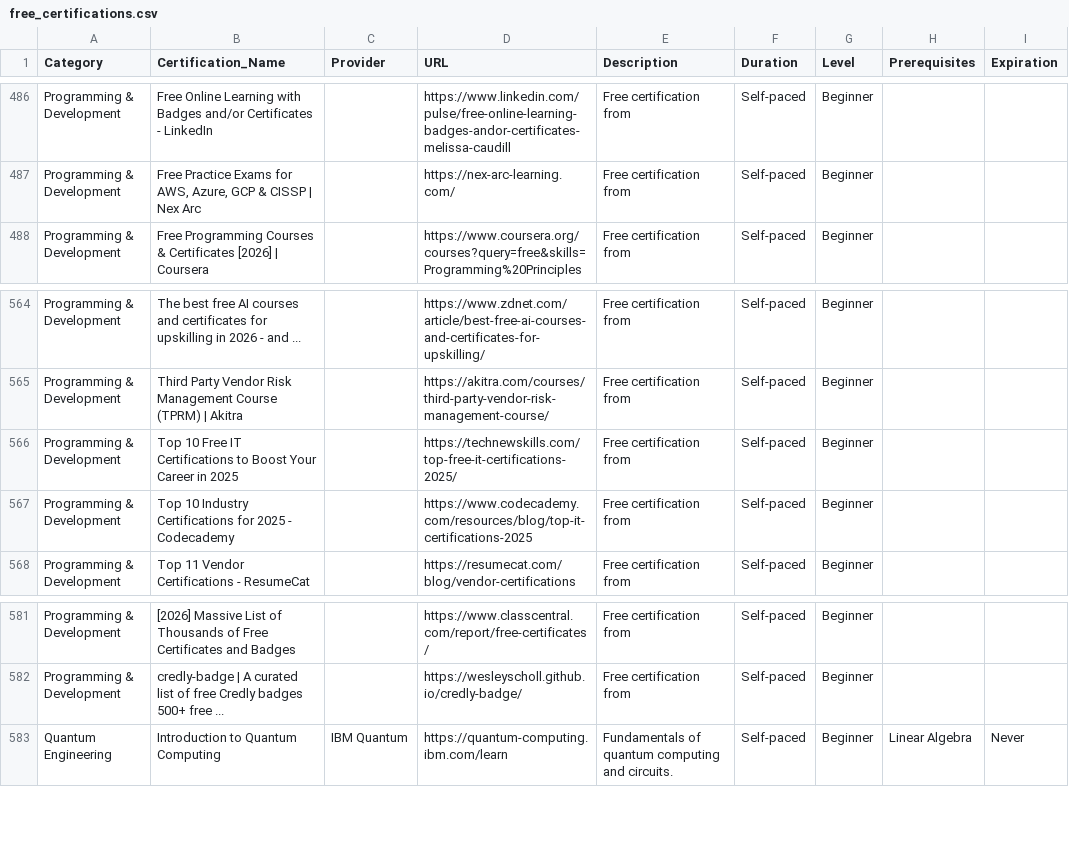
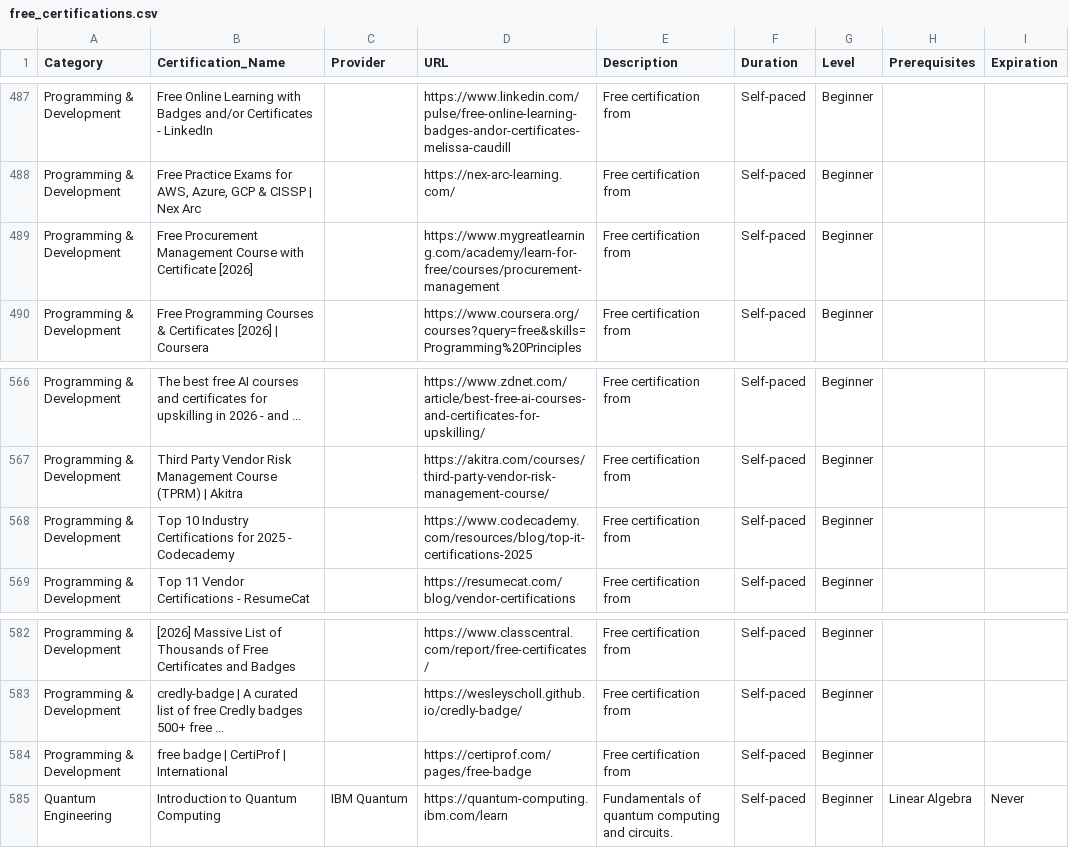
Before and after one commit to saint1415/free_certs, a CSV file: free_certifications.csv, drawn as a sheet; only a part is shown, gaps mark what is left out; the diff covers the shown part only.

```diff
--- a/free_certifications.csv
+++ b/free_certifications.csv
@@ -487,2 +488,3 @@ Programming & Development,Free Online Learning with Badges and/or Certificates -
 Programming & Development,"Free Practice Exams for AWS, Azure, GCP & CISSP | Nex Arc",,https://nex-arc-learning.com/,Free certification from ,Self-paced,Beginner,,
+Programming & Development,Free Procurement Management Course with Certificate [2026],,https://www.mygreatlearning.com/academy/learn-for-free/courses/procurement-management,Free certification from ,Self-paced,Beginner,,
 Programming & Development,Free Programming Courses & Certificates [2026] | Coursera,,https://www.coursera.org/courses?query=free&skills=Programming%20Principles,Free certification from ,Self-paced,Beginner,,
@@ -565,3 +567,2 @@ Programming & Development,The best free AI courses and certificates for upskilli
 Programming & Development,Third Party Vendor Risk Management Course (TPRM) | Akitra,,https://akitra.com/courses/third-party-vendor-risk-management-course/,Free certification from ,Self-paced,Beginner,,
-Programming & Development,Top 10 Free IT Certifications to Boost Your Career in 2025,,https://technewskills.com/top-free-it-certifications-2025/,Free certification from ,Self-paced,Beginner,,
 Programming & Development,Top 10 Industry Certifications for 2025 - Codecademy,,https://www.codecademy.com/resources/blog/top-it-certifications-2025,Free certification from ,Self-paced,Beginner,,
@@ -582,2 +583,3 @@ Programming & Development,[2026] Massive List of Thousands of Free Certificates
 Programming & Development,credly-badge | A curated list of free Credly badges 500+ free ...,,https://wesleyscholl.github.io/credly-badge/,Free certification from ,Self-paced,Beginner,,
+Programming & Development,free badge | CertiProf | International,,https://certiprof.com/pages/free-badge,Free certification from ,Self-paced,Beginner,,
 Quantum Engineering,Introduction to Quantum Computing,IBM Quantum,https://quantum-computing.ibm.com/learn,Fundamentals of quantum computing and circuits.,Self-paced,Beginner,Linear Algebra,Never
```
Also changed, not shown: 3 added rows and 2 removed rows elsewhere in this file, 2 other files.
